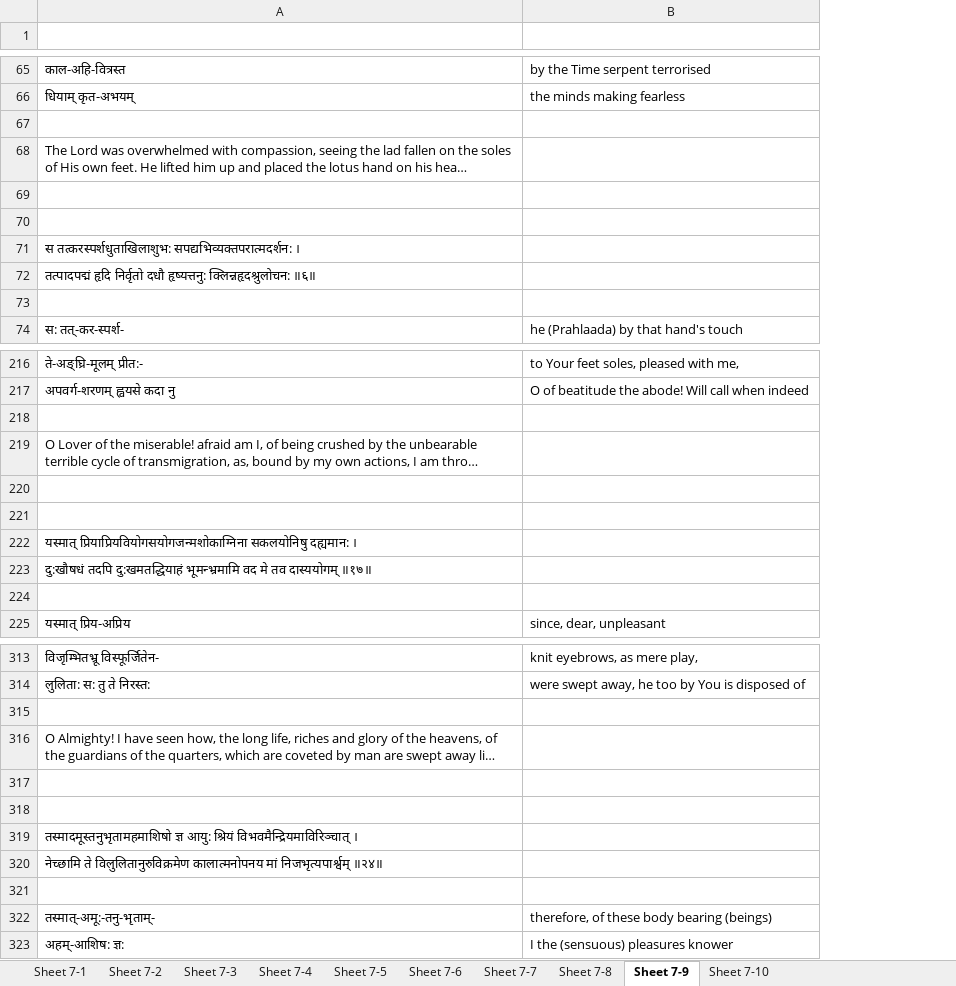
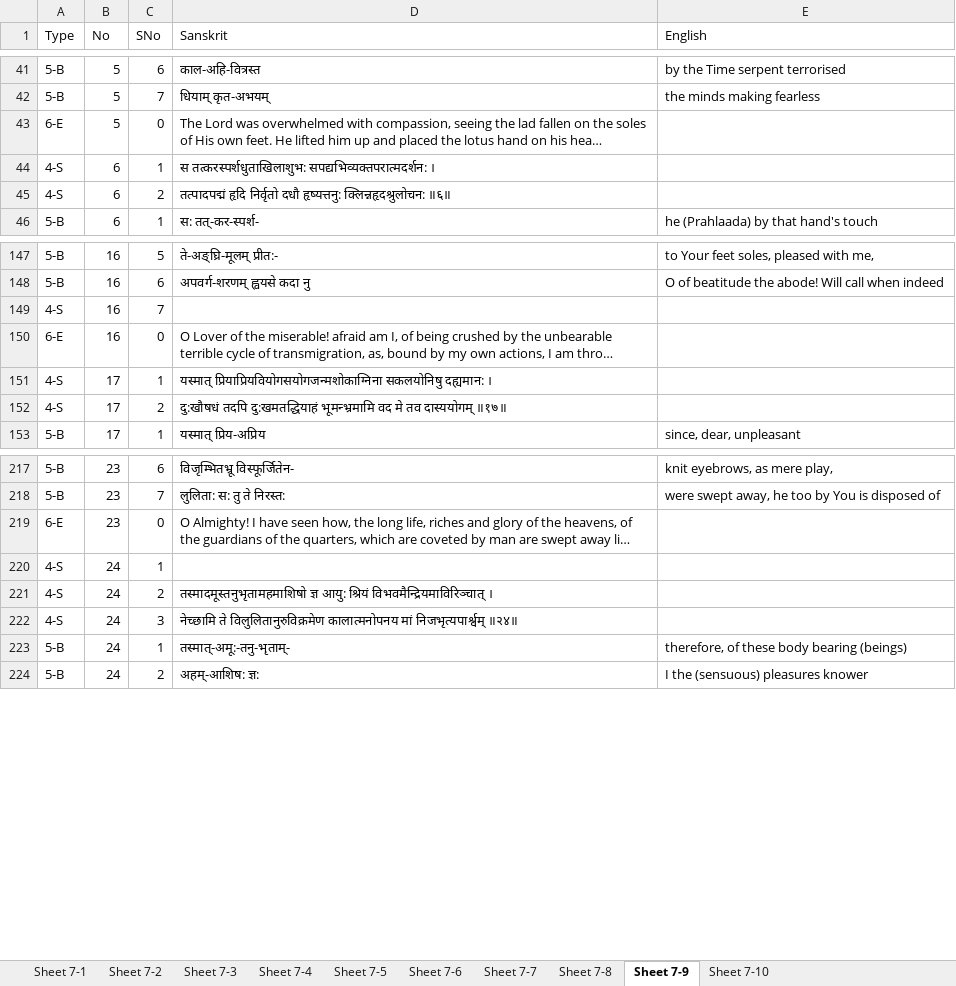
Before and after one commit to vanimurarka/asha-bhaagvatam, an Excel workbook: content/Book Seven 1-10.xlsx, sheet Sheet 7-9, drawn as a sheet; only a part is shown, gaps mark what is left out; long unchanged cells end in …; values as stored, in another font and other column widths than the file's, no cell formats; removed rows and columns are numbered as before the commit, all else as after; the diff covers the shown part only; the diff names each change by its address in the sheet, - before the commit and + after, or states it on an @@ line.

```diff
--- a/content/Book Seven 1-10.xlsx (sheet Sheet 7-9)
+++ b/content/Book Seven 1-10.xlsx (sheet Sheet 7-9)
+column A (Type), rows 41-46: 5-B | 5-B | 6-E | 4-S | 4-S | 5-B; rows 147-153: 5-B | 5-B | 4-S | 6-E | 4-S | 4-S | 5-B; rows 217-224: 5-B | 5-B | 6-E | 4-S | 4-S | 4-S | 5-B | 5-B
+column B (No), rows 41-46: 5 | 5 | 5 | 6 | 6 | 6; rows 147-153: 16 | 16 | 16 | 16 | 17 | 17 | 17; rows 217-224: 23 | 23 | 23 | 24 | 24 | 24 | 24 | 24
+column C (SNo), rows 41-46: 6 | 7 | 0 | 1 | 2 | 1; rows 147-153: 5 | 6 | 7 | 0 | 1 | 2 | 1; rows 217-224: 6 | 7 | 0 | 1 | 2 | 3 | 1 | 2
-row 1: (empty)
+row 1: Type | No | SNo | Sanskrit | English
-row 67: (empty)
-row 69: (empty)
-row 70: (empty)
-row 73: (empty)
-row 149: (empty)
+row 149: 4-S | 16 | 7
-row 220: (empty)
-row 221: (empty)
-row 224: (empty)
-row 315: (empty)
-row 317: (empty)
-row 220: (empty)
+row 220: 4-S | 24 | 1
-row 321: (empty)
```
Also changed, not shown: 223 removed rows elsewhere in this sheet, sheet Sheet 7-2, sheet Sheet 7-10, sheet Sheet 7-8, sheet Sheet 7-5, sheet Sheet 7-7, sheet Sheet 7-1, 3 more sheets, cell formats, hidden cells.
